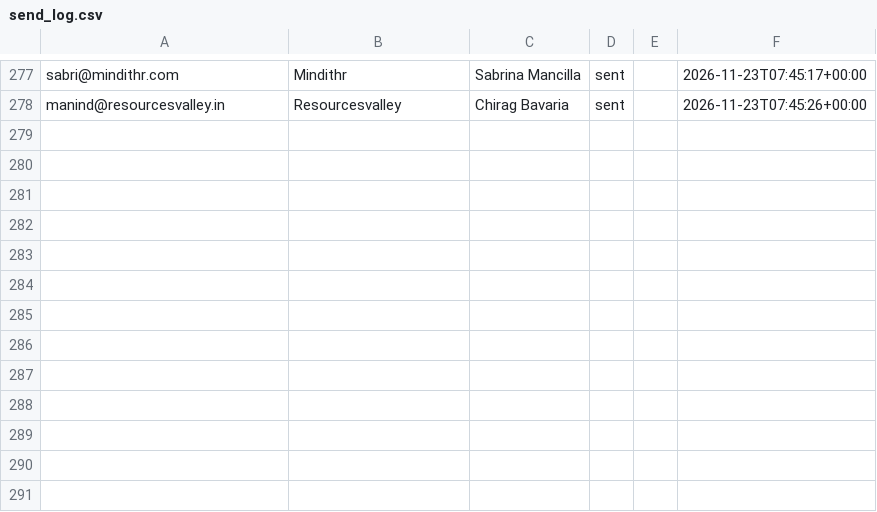
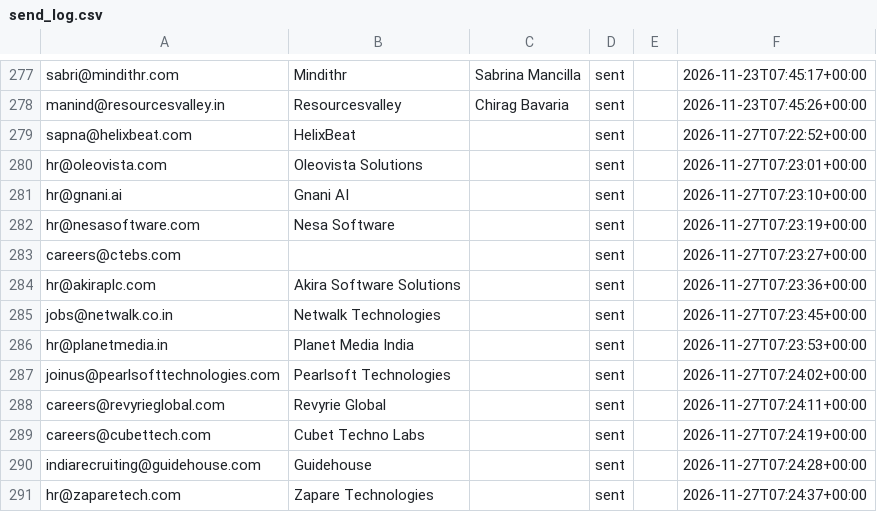
Before and after one commit to muhammedfazal1122/Automatic-Bulk-Email-Sending-, a CSV file: send_log.csv, drawn as a sheet; only a part is shown, gaps mark what is left out; the diff names each change by its address in the sheet, - before the commit and + after, or states it on an @@ line.

Commit message:
Refactor bulk mailer to support multiple email columns and roles
- Updated CSV file reference to "Job Hunt Tracker - Jobs new.csv".
- Modified email template to include placeholders for greeting and opening.
- Enhanced contact loading to handle multiple email and company columns.
- Improved email rendering to customize subject and body based on contact details.
- Adjusted logging to include new role information for each contact.
- Added new contacts to the send log for tracking.

```diff
--- a/send_log.csv
+++ b/send_log.csv
+row 279: sapna@helixbeat.com | HelixBeat |  | sent |  | 2026-11-27T07:22:52+00:00
+row 280: hr@oleovista.com | Oleovista Solutions |  | sent |  | 2026-11-27T07:23:01+00:00
+row 281: hr@gnani.ai | Gnani AI |  | sent |  | 2026-11-27T07:23:10+00:00
+row 282: hr@nesasoftware.com | Nesa Software |  | sent |  | 2026-11-27T07:23:19+00:00
+row 283: careers@ctebs.com |  |  | sent |  | 2026-11-27T07:23:27+00:00
+row 284: hr@akiraplc.com | Akira Software Solutions |  | sent |  | 2026-11-27T07:23:36+00:00
+row 285: jobs@netwalk.co.in | Netwalk Technologies |  | sent |  | 2026-11-27T07:23:45+00:00
+row 286: hr@planetmedia.in | Planet Media India |  | sent |  | 2026-11-27T07:23:53+00:00
+row 287: joinus@pearlsofttechnologies.com | Pearlsoft Technologies |  | sent |  | 2026-11-27T07:24:02+00:00
+row 288: careers@revyrieglobal.com | Revyrie Global |  | sent |  | 2026-11-27T07:24:11+00:00
+row 289: careers@cubettech.com | Cubet Techno Labs |  | sent |  | 2026-11-27T07:24:19+00:00
+row 290: indiarecruiting@guidehouse.com | Guidehouse |  | sent |  | 2026-11-27T07:24:28+00:00
+row 291: hr@zaparetech.com | Zapare Technologies |  | sent |  | 2026-11-27T07:24:37+00:00
```
Also changed, not shown: 3 other files.
